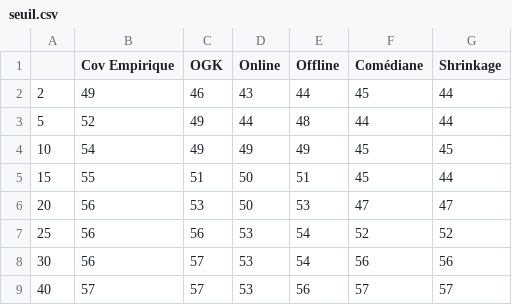
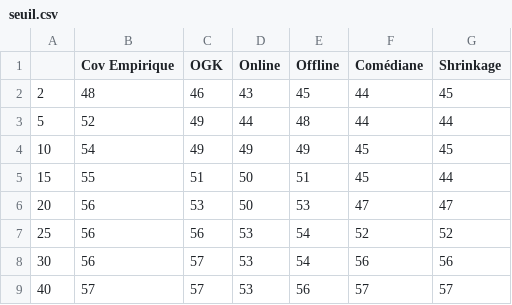
Before and after one commit to pyoph/algosto, a CSV file: seuil.csv, drawn as a sheet.

```diff
--- a/seuil.csv
+++ b/seuil.csv
@@ -1,3 +1,3 @@
 "","Cov Empirique","OGK","Online","Offline","Comédiane","Shrinkage"
-"2",49,46,43,44,45,44
+"2",48,46,43,45,44,45
 "5",52,49,44,48,44,44
```
Also changed, not shown: auc.csv.
